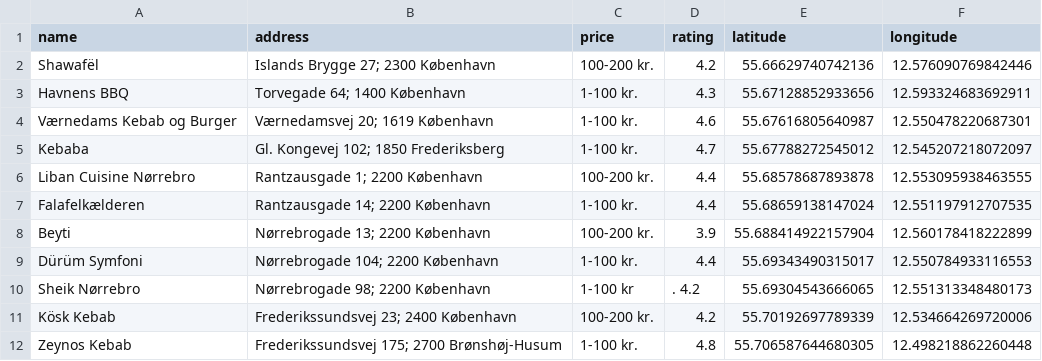
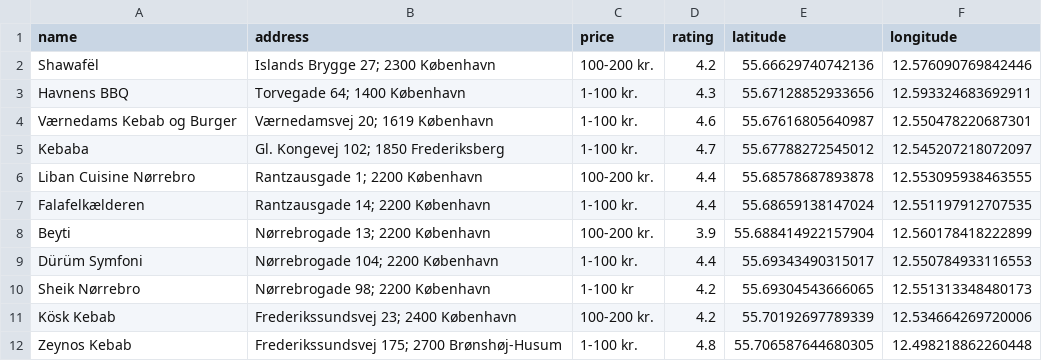
Before and after one commit to askeklausen2/Kebab-Republic, a CSV file: web/data/init_kebab_data.csv, drawn as a sheet.

```diff
--- a/web/data/init_kebab_data.csv
+++ b/web/data/init_kebab_data.csv
@@ -9,3 +9,3 @@ Beyti, Nørrebrogade 13; 2200 København, 100-200 kr., 3.9, 55.688414922157904,
 Dürüm Symfoni, Nørrebrogade 104; 2200 København, 1-100 kr., 4.4, 55.69343490315017, 12.550784933116553
-Sheik Nørrebro, Nørrebrogade 98; 2200 København, 1-100 kr,. 4.2, 55.69304543666065, 12.551313348480173
+Sheik Nørrebro, Nørrebrogade 98; 2200 København, 1-100 kr, 4.2, 55.69304543666065, 12.551313348480173
 Kösk Kebab, Frederikssundsvej 23; 2400 København, 100-200 kr., 4.2, 55.70192697789339, 12.534664269720006
```
Also changed, not shown: 3 other files.
